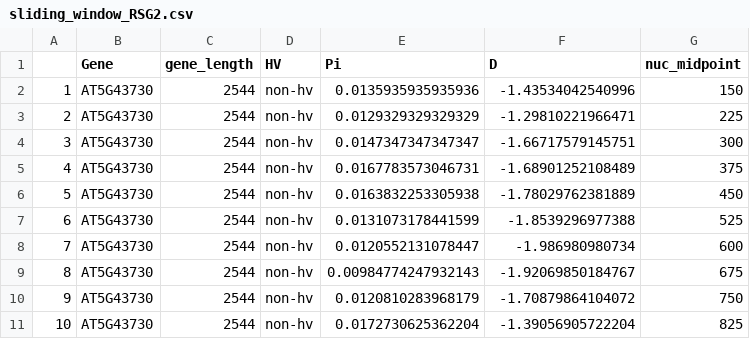
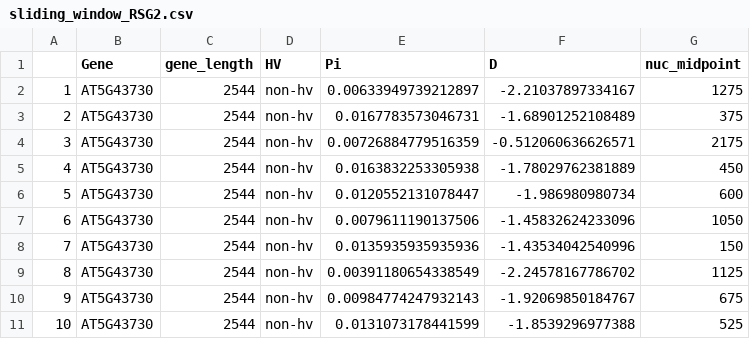
Before and after one commit to chandlersutherland/nlr_features, a CSV file: figure_generation/Source Data/Figure 7/7BC/sliding_window_RSG2.csv, drawn as a sheet; only a part is shown; the diff covers the shown part only.

```diff
--- a/figure_generation/Source Data/Figure 7/7BC/sliding_window_RSG2.csv
+++ b/figure_generation/Source Data/Figure 7/7BC/sliding_window_RSG2.csv
@@ -1,11 +1,11 @@
 "","Gene","gene_length","HV","Pi","D","nuc_midpoint"
-"1","AT5G43730",2544,"non-hv",0.0135935935935936,-1.43534042540996,150
-"2","AT5G43730",2544,"non-hv",0.0129329329329329,-1.29810221966471,225
-"3","AT5G43730",2544,"non-hv",0.0147347347347347,-1.66717579145751,300
-"4","AT5G43730",2544,"non-hv",0.0167783573046731,-1.68901252108489,375
-"5","AT5G43730",2544,"non-hv",0.0163832253305938,-1.78029762381889,450
-"6","AT5G43730",2544,"non-hv",0.0131073178441599,-1.8539296977388,525
-"7","AT5G43730",2544,"non-hv",0.0120552131078447,-1.986980980734,600
-"8","AT5G43730",2544,"non-hv",0.00984774247932143,-1.92069850184767,675
-"9","AT5G43730",2544,"non-hv",0.0120810283968179,-1.70879864104072,750
-"10","AT5G43730",2544,"non-hv",0.0172730625362204,-1.39056905722204,825
+"1","AT5G43730",2544,"non-hv",0.00633949739212897,-2.21037897334167,1275
+"2","AT5G43730",2544,"non-hv",0.0167783573046731,-1.68901252108489,375
+"3","AT5G43730",2544,"non-hv",0.00726884779516359,-0.512060636626571,2175
+"4","AT5G43730",2544,"non-hv",0.0163832253305938,-1.78029762381889,450
+"5","AT5G43730",2544,"non-hv",0.0120552131078447,-1.986980980734,600
+"6","AT5G43730",2544,"non-hv",0.0079611190137506,-1.45832624233096,1050
+"7","AT5G43730",2544,"non-hv",0.0135935935935936,-1.43534042540996,150
+"8","AT5G43730",2544,"non-hv",0.00391180654338549,-2.24578167786702,1125
+"9","AT5G43730",2544,"non-hv",0.00984774247932143,-1.92069850184767,675
+"10","AT5G43730",2544,"non-hv",0.0131073178441599,-1.8539296977388,525
```
Also changed, not shown: 159 edited cells elsewhere in this file, figure_generation/Source Data/EV Figure 3/EV 3C/popgen_per_domain.csv, figure_generation/Source Data/Figure 5/popgen_per_domain.csv, 5 other files.
